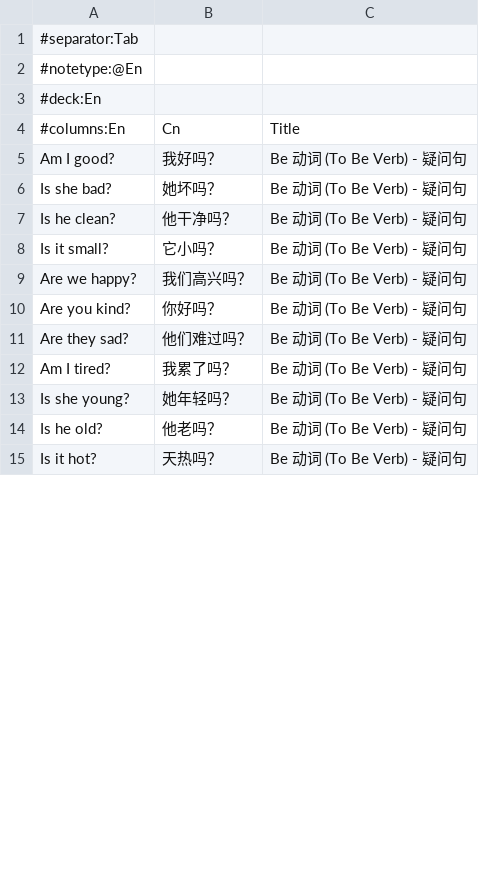
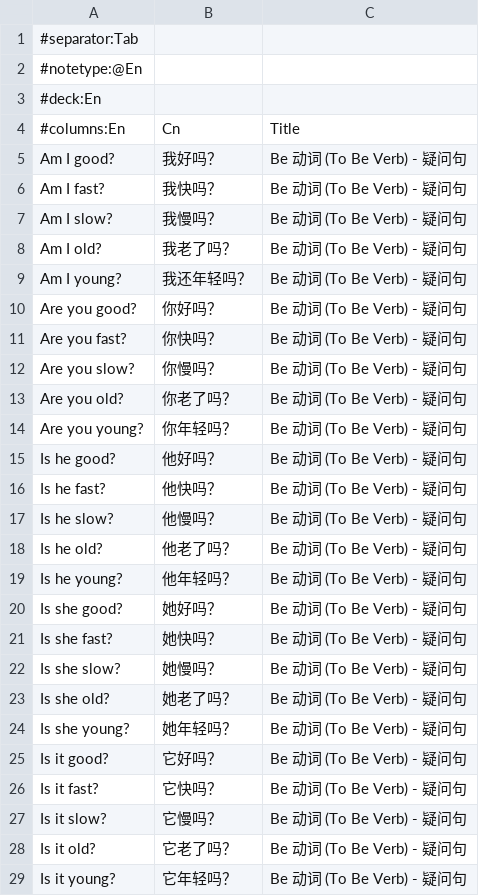
Before and after one commit to nanhualyq/anki_deck_for_english, a TSV file: tsv/语法/3.tsv, drawn as a sheet; only a part is shown; the diff covers the shown part only.

```diff
--- a/tsv/语法/3.tsv
+++ b/tsv/语法/3.tsv
@@ -5,11 +5,25 @@
 Am I good?	我好吗？	Be 动词 (To Be Verb) - 疑问句
-Is she bad?	她坏吗？	Be 动词 (To Be Verb) - 疑问句
-Is he clean?	他干净吗？	Be 动词 (To Be Verb) - 疑问句
-Is it small?	它小吗？	Be 动词 (To Be Verb) - 疑问句
-Are we happy?	我们高兴吗？	Be 动词 (To Be Verb) - 疑问句
-Are you kind?	你好吗？	Be 动词 (To Be Verb) - 疑问句
-Are they sad?	他们难过吗？	Be 动词 (To Be Verb) - 疑问句
-Am I tired?	我累了吗？	Be 动词 (To Be Verb) - 疑问句
+Am I fast?	我快吗？	Be 动词 (To Be Verb) - 疑问句
+Am I slow?	我慢吗？	Be 动词 (To Be Verb) - 疑问句
+Am I old?	我老了吗？	Be 动词 (To Be Verb) - 疑问句
+Am I young?	我还年轻吗？	Be 动词 (To Be Verb) - 疑问句
+Are you good?	你好吗？	Be 动词 (To Be Verb) - 疑问句
+Are you fast?	你快吗？	Be 动词 (To Be Verb) - 疑问句
+Are you slow?	你慢吗？	Be 动词 (To Be Verb) - 疑问句
+Are you old?	你老了吗？	Be 动词 (To Be Verb) - 疑问句
+Are you young?	你年轻吗？	Be 动词 (To Be Verb) - 疑问句
+Is he good?	他好吗？	Be 动词 (To Be Verb) - 疑问句
+Is he fast?	他快吗？	Be 动词 (To Be Verb) - 疑问句
+Is he slow?	他慢吗？	Be 动词 (To Be Verb) - 疑问句
+Is he old?	他老了吗？	Be 动词 (To Be Verb) - 疑问句
+Is he young?	他年轻吗？	Be 动词 (To Be Verb) - 疑问句
+Is she good?	她好吗？	Be 动词 (To Be Verb) - 疑问句
+Is she fast?	她快吗？	Be 动词 (To Be Verb) - 疑问句
+Is she slow?	她慢吗？	Be 动词 (To Be Verb) - 疑问句
+Is she old?	她老了吗？	Be 动词 (To Be Verb) - 疑问句
 Is she young?	她年轻吗？	Be 动词 (To Be Verb) - 疑问句
-Is he old?	他老吗？	Be 动词 (To Be Verb) - 疑问句
-Is it hot?	天热吗？	Be 动词 (To Be Verb) - 疑问句
+Is it good?	它好吗？	Be 动词 (To Be Verb) - 疑问句
+Is it fast?	它快吗？	Be 动词 (To Be Verb) - 疑问句
+Is it slow?	它慢吗？	Be 动词 (To Be Verb) - 疑问句
+Is it old?	它老了吗？	Be 动词 (To Be Verb) - 疑问句
+Is it young?	它年轻吗？	Be 动词 (To Be Verb) - 疑问句
```
Also changed, not shown: 3 added rows, 22 removed rows and 12 edited cells elsewhere in this file, tsv/语法/1.tsv, tsv/语法/2.tsv, 4 other files.
